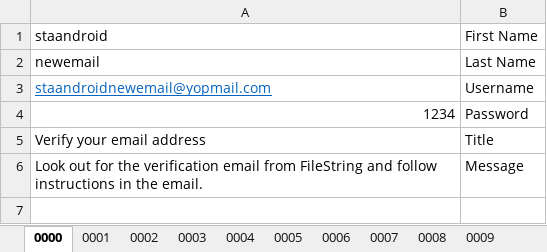
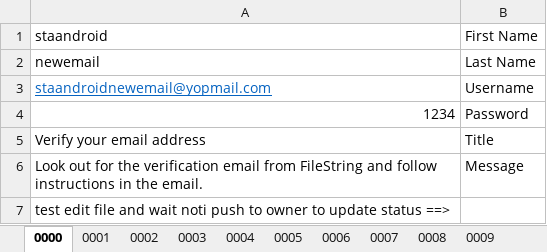
Before and after one commit to FileStringAutomation/FSANDROID, an Excel workbook: FileString/FSANDROID/TestSuite/Android/Data.xlsx, sheet 0000, drawn as a sheet; values as stored, in another font and other column widths than the file's, no borders; the diff names each change by its address in the sheet, - before the commit and + after, or states it on an @@ line.

```diff
--- a/FileString/FSANDROID/TestSuite/Android/Data.xlsx (sheet 0000)
+++ b/FileString/FSANDROID/TestSuite/Android/Data.xlsx (sheet 0000)
+row 7: test edit file and wait noti push to owner to update status ==>
```
Also changed, not shown: sheet 0002, 5 other files.
